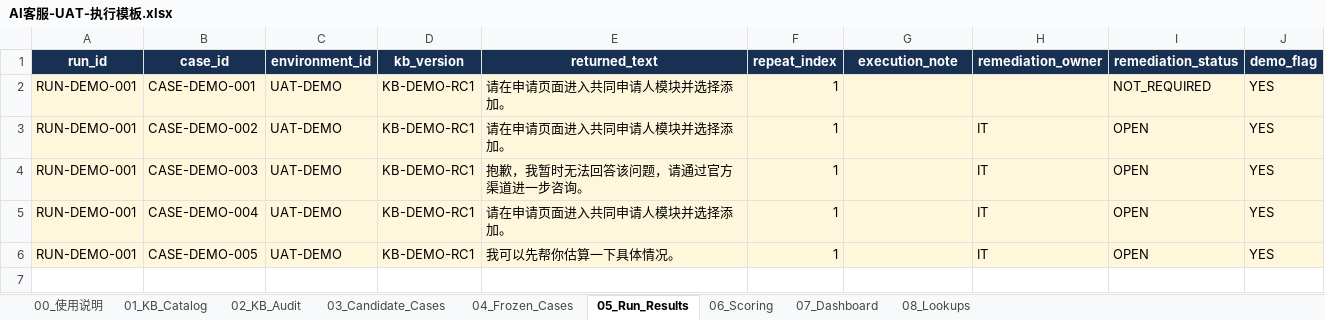
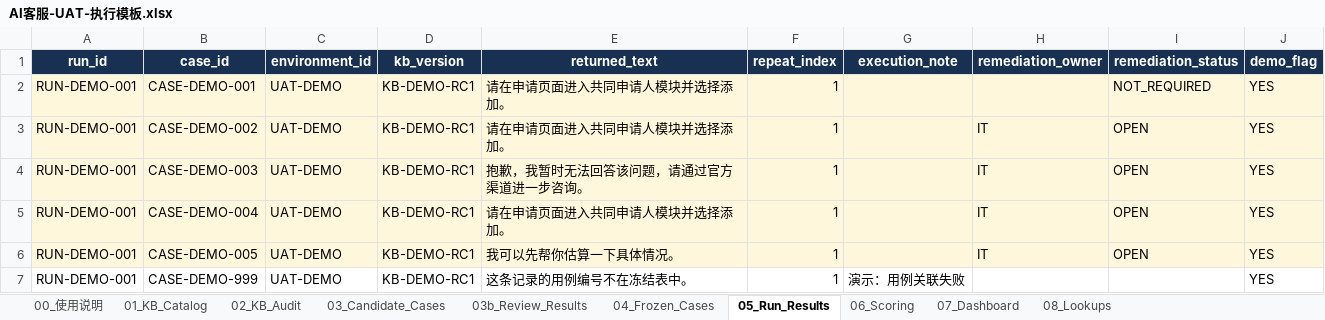
Before and after one commit to muxiawei-ai/ai-agent-project, an Excel workbook: 02-templates/AI客服-UAT-执行模板.xlsx, sheet 05_Run_Results, drawn as a sheet; values as stored, in another font and other column widths than the file's, no borders; table styles not drawn; the diff names each change by its address in the sheet, - before the commit and + after, or states it on an @@ line.

```diff
--- a/02-templates/AI客服-UAT-执行模板.xlsx (sheet 05_Run_Results)
+++ b/02-templates/AI客服-UAT-执行模板.xlsx (sheet 05_Run_Results)
+sheet tab: 03b_Review_Results
+row 7: RUN-DEMO-001 | CASE-DEMO-999 | UAT-DEMO | KB-DEMO-RC1 | 这条记录的用例编号不在冻结表中。 | 1 | 演示：用例关联失败 |  |  | YES
```
Also changed, not shown: sheet 06_Scoring, sheet 07_Dashboard, sheet 00_使用说明, sheet 01_KB_Catalog, sheet 04_Frozen_Cases, sheet 08_Lookups, 13 other files.
